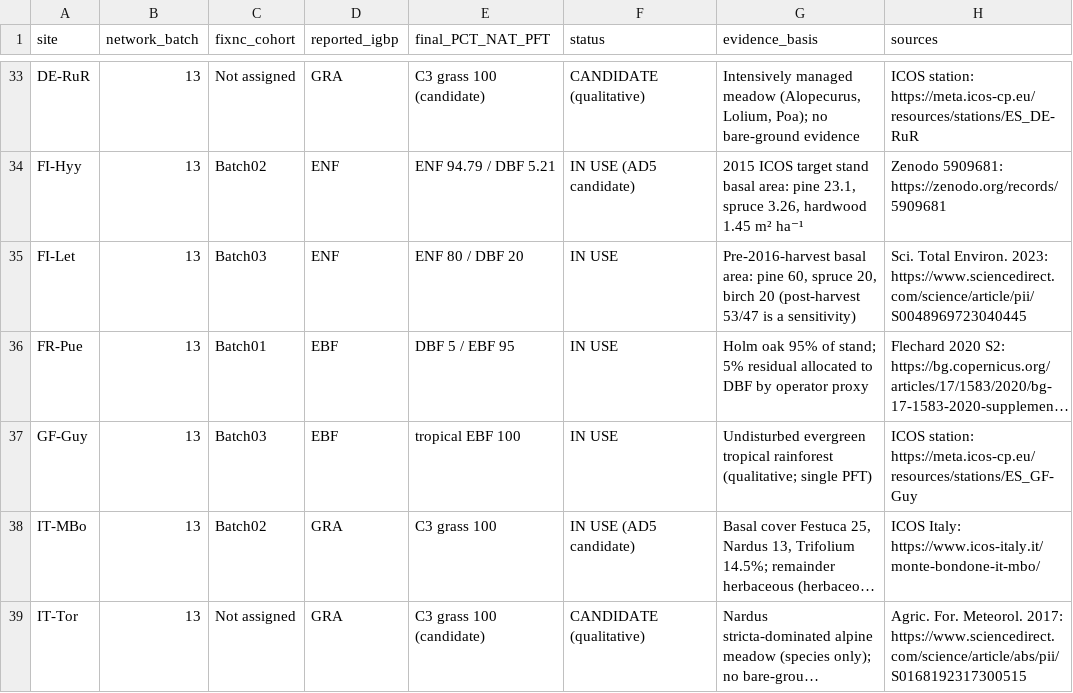
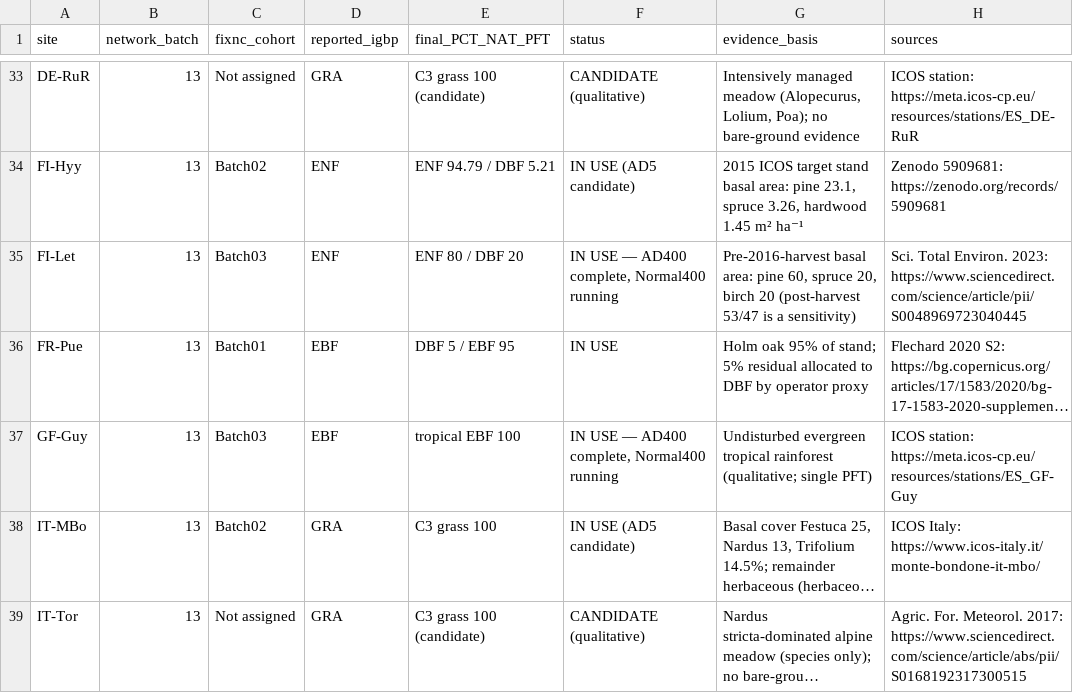
Before and after one commit to lyanyeung/CLM-FATES-single-site-workflows, a CSV file: examples/ICOS_sites/ICOS_PFT/FINAL_38_SITE_FIXNC_PFT_20261025.csv, drawn as a sheet; only a part is shown, gaps mark what is left out; long unchanged cells end in …; the diff covers the shown part only; the diff names each change by its address in the sheet, - before the commit and + after, or states it on an @@ line.

```diff
--- a/examples/ICOS_sites/ICOS_PFT/FINAL_38_SITE_FIXNC_PFT_20261025.csv
+++ b/examples/ICOS_sites/ICOS_PFT/FINAL_38_SITE_FIXNC_PFT_20261025.csv
-F35 (status): IN USE
+F35 (status): IN USE — AD400 complete, Normal400 running
-F37 (status): IN USE
+F37 (status): IN USE — AD400 complete, Normal400 running
```
Also changed, not shown: 8 edited cells elsewhere in this file, examples/ICOS_sites/ICOS_PFT/MASTER_38_SITE_OBSERVED_VS_FATES_PFT_20261024.csv, 1 other file.
